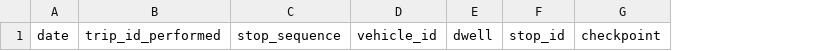
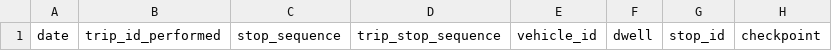
Before and after one commit to TIDES-transit/TIDES, a CSV file: samples/template/TIDES/stop_visits.csv, drawn as a sheet; only a part is shown; the diff names each change by its address in the sheet, - before the commit and + after, or states it on an @@ line.

Commit message:
Experiment with updated column list

```diff
--- a/samples/template/TIDES/stop_visits.csv
+++ b/samples/template/TIDES/stop_visits.csv
+column D, row 1: trip_stop_sequence
```
Also changed, not shown: 2 other files.
